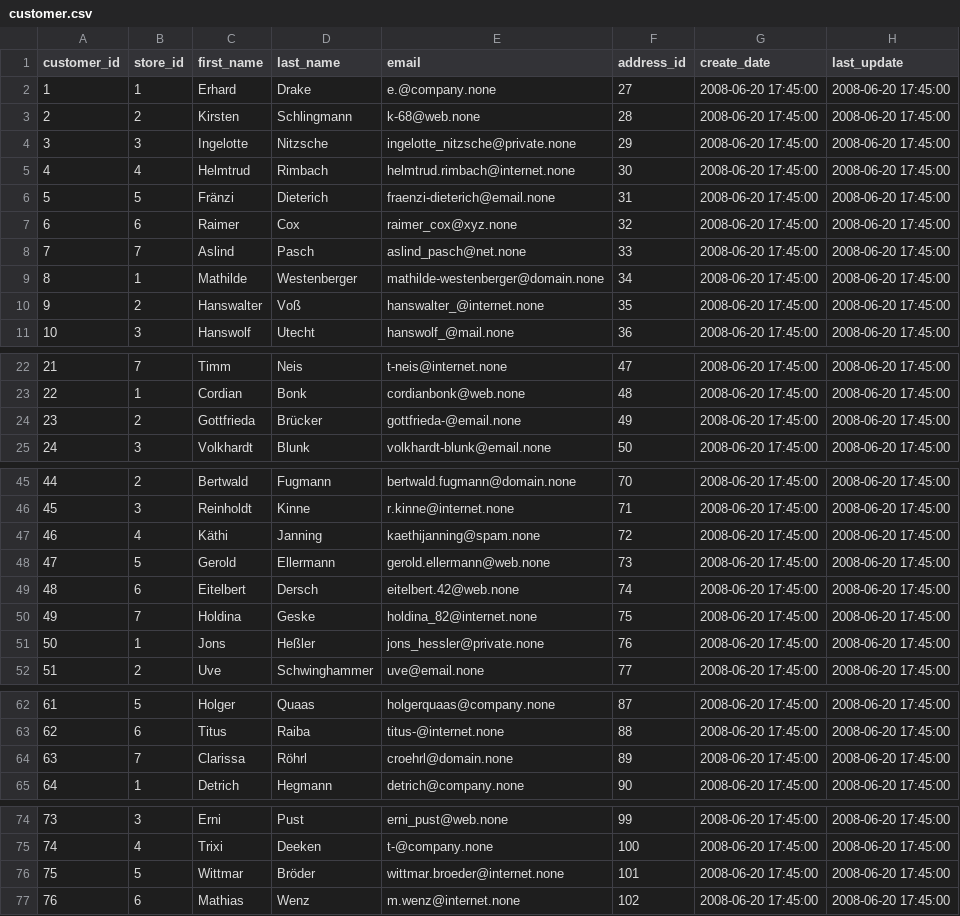
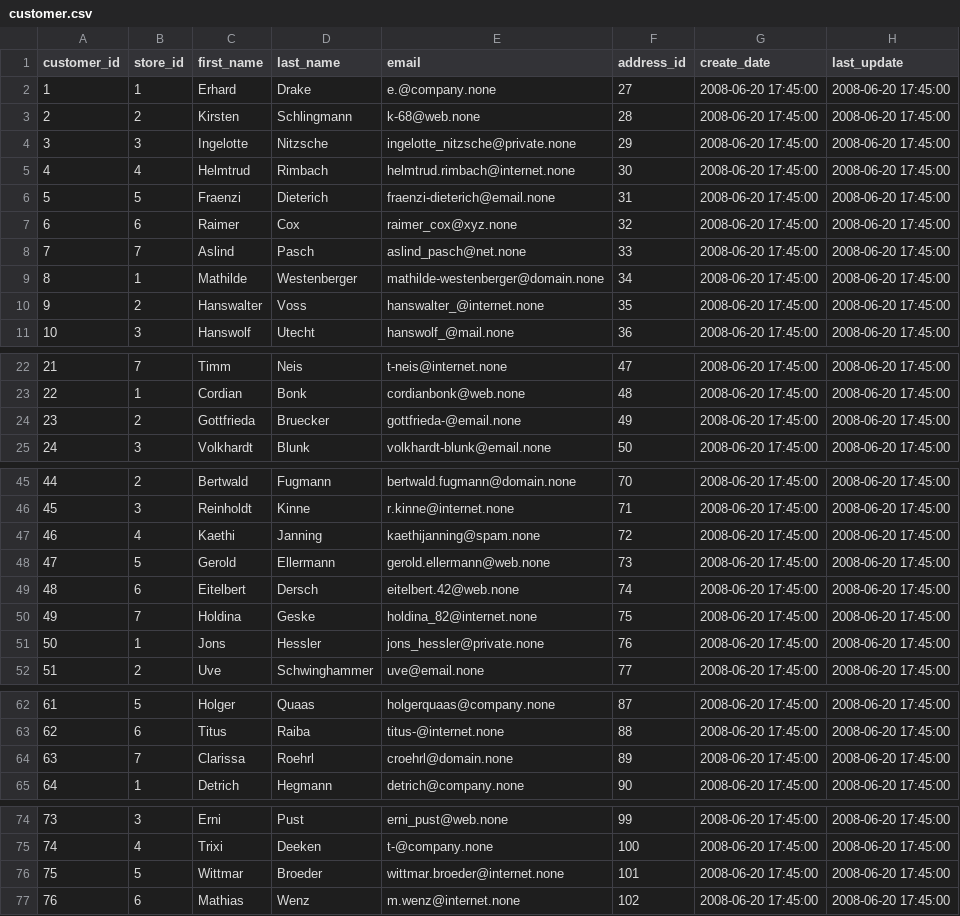
Before and after one commit to brrrachel/MultCaseNotionLogExtr, a CSV file: data/Online_Rental_Shop/ownDataBaseData/customer.csv, drawn as a sheet; only a part is shown, gaps mark what is left out; the diff names each change by its address in the sheet, - before the commit and + after, or states it on an @@ line.

```diff
--- a/data/Online_Rental_Shop/ownDataBaseData/customer.csv
+++ b/data/Online_Rental_Shop/ownDataBaseData/customer.csv
-C6 (first_name): Fränzi
+C6 (first_name): Fraenzi
-D10 (last_name): Voß
+D10 (last_name): Voss
-D24 (last_name): Brücker
+D24 (last_name): Bruecker
-C47 (first_name): Käthi
+C47 (first_name): Kaethi
-D51 (last_name): Heßler
+D51 (last_name): Hessler
-D64 (last_name): Röhrl
+D64 (last_name): Roehrl
-D76 (last_name): Bröder
+D76 (last_name): Broeder
```
Also changed, not shown: data/Online_Rental_Shop/ownDataBaseData/address.csv, data/Online_Rental_Shop/ownDataBaseData/equipment.csv, 5 other files.
